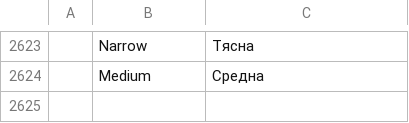
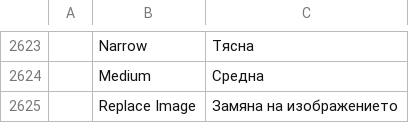
Before and after one commit to dasuday/wordcraft_clone, a TSV file: crates/ui-egui/src/i18n/bg.tsv, drawn as a sheet; only a part is shown, gaps mark what is left out.

```diff
--- a/crates/ui-egui/src/i18n/bg.tsv
+++ b/crates/ui-egui/src/i18n/bg.tsv
@@ -2624 +2624,2 @@
 	Medium	Средна
+	Replace Image	Замяна на изображението
```
Also changed, not shown: crates/ui-egui/src/i18n/it.tsv, crates/ui-egui/src/i18n/ja.tsv, 19 other files.
